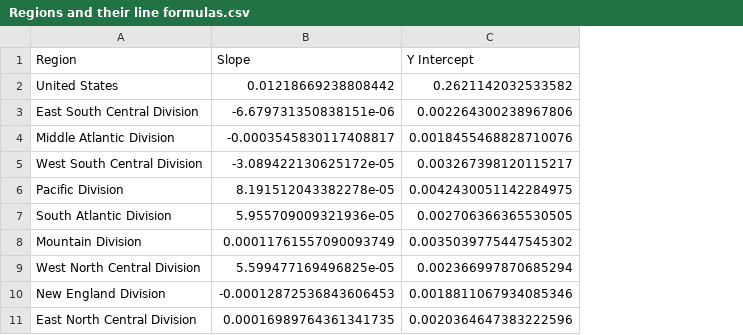
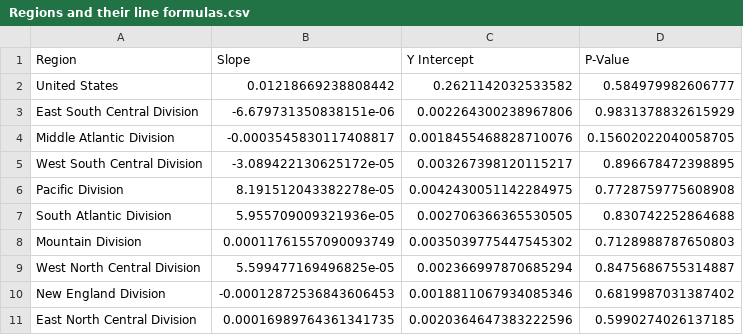
Before and after one commit to bagerson/Group10Project, a CSV file: Regions and their line formulas.csv, drawn as a sheet; the diff names each change by its address in the sheet, - before the commit and + after, or states it on an @@ line.

```diff
--- a/Regions and their line formulas.csv
+++ b/Regions and their line formulas.csv
+column D (P-Value), rows 2-11: 0.584979982606777 | 0.9831378832615929 | 0.15602022040058705 | 0.896678472398895 | 0.7728759775608908 | 0.830742252864688 | 0.7128988787650803 | 0.8475686755314887 | 0.6819987031387402 | 0.5990274026137185
```
Also changed, not shown: 13 other files.
